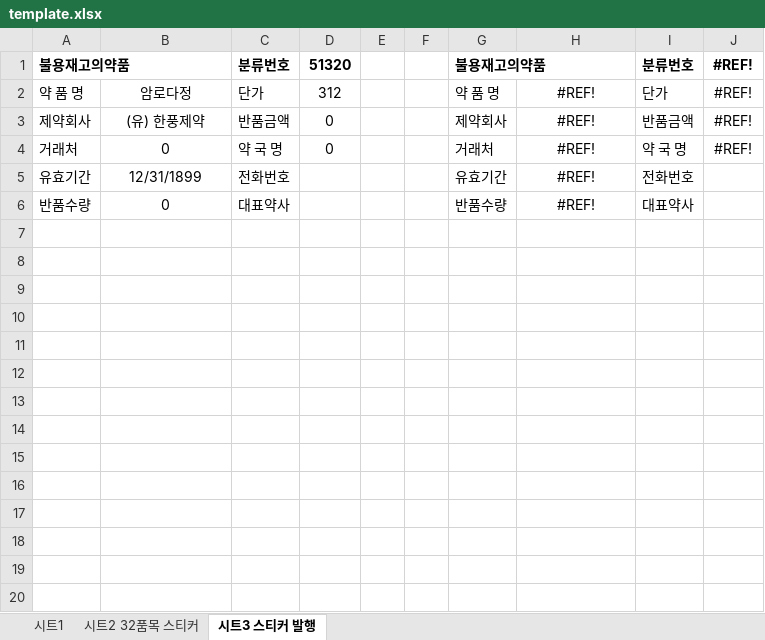
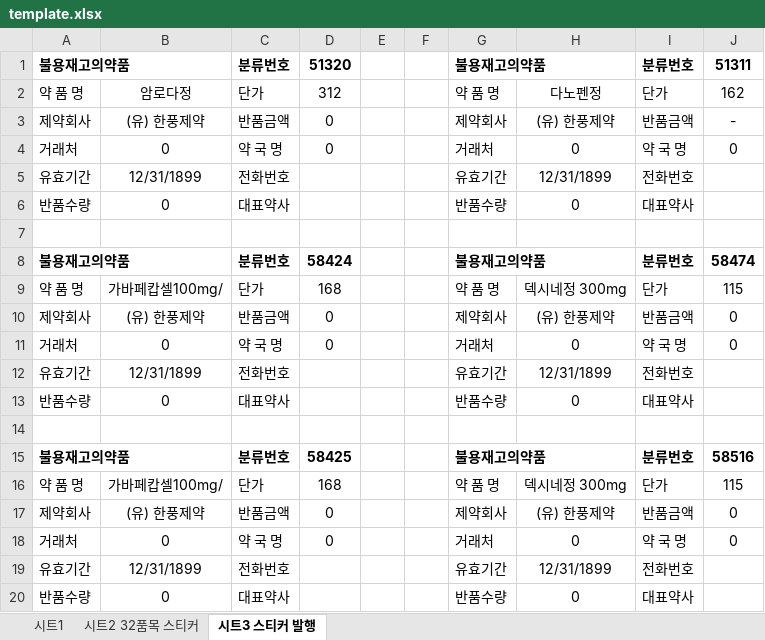
Before and after one commit to giyoungjang/bulyong, an Excel workbook: template.xlsx, sheet 시트3 스티커 발행, drawn as a sheet; only a part is shown; values as stored, in another font and other column widths than the file's, no borders; the diff covers the shown part only; the diff names each change by its address in the sheet, - before the commit and + after, or states it on an @@ line.

Commit message:
시트2/3 원본 양식 그대로 보존(인쇄 정합)+유효기간 하이픈(2027-01-01)+청색 검증반영 (v16)

```diff
--- a/template.xlsx (sheet 시트3 스티커 발행)
+++ b/template.xlsx (sheet 시트3 스티커 발행)
-J1: #REF!
+J1: 51311
-H2: #REF!
+H2: 다노펜정
-J2: #REF!
+J2: 162
-H3: #REF!
+H3: (유) 한풍제약
-J3: #REF!
+J3: -
-H4: #REF!
+H4: 0
-J4: #REF!
+J4: 0
-H5: #REF!
+H5: 12/31/1899
-H6: #REF!
+H6: 0
+row 7: (empty)
+row 8: 불용재고의약품 |  | 분류번호 | 58424 |  |  | 불용재고의약품 |  | 분류번호 | 58474
+row 9: 약 품 명 | 가바페캅셀100mg/ | 단가 | 168 |  |  | 약 품 명 | 덱시네정 300mg | 단가 | 115
+row 10: 제약회사 | (유) 한풍제약 | 반품금액 | 0 |  |  | 제약회사 | (유) 한풍제약 | 반품금액 | 0
+row 11: 거래처 | 0 | 약 국 명 | 0 |  |  | 거래처 | 0 | 약 국 명 | 0
+row 12: 유효기간 | 12/31/1899 | 전화번호 |  |  |  | 유효기간 | 12/31/1899 | 전화번호
+row 13: 반품수량 | 0 | 대표약사 |  |  |  | 반품수량 | 0 | 대표약사
+row 14: (empty)
+row 15: 불용재고의약품 |  | 분류번호 | 58425 |  |  | 불용재고의약품 |  | 분류번호 | 58516
+row 16: 약 품 명 | 가바페캅셀100mg/ | 단가 | 168 |  |  | 약 품 명 | 덱시네정 300mg | 단가 | 115
+row 17: 제약회사 | (유) 한풍제약 | 반품금액 | 0 |  |  | 제약회사 | (유) 한풍제약 | 반품금액 | 0
+row 18: 거래처 | 0 | 약 국 명 | 0 |  |  | 거래처 | 0 | 약 국 명 | 0
+row 19: 유효기간 | 12/31/1899 | 전화번호 |  |  |  | 유효기간 | 12/31/1899 | 전화번호
+row 20: 반품수량 | 0 | 대표약사 |  |  |  | 반품수량 | 0 | 대표약사
```
Also changed, not shown: 92 added rows elsewhere in this sheet, sheet 시트2 32품목 스티커, 3 other files.
